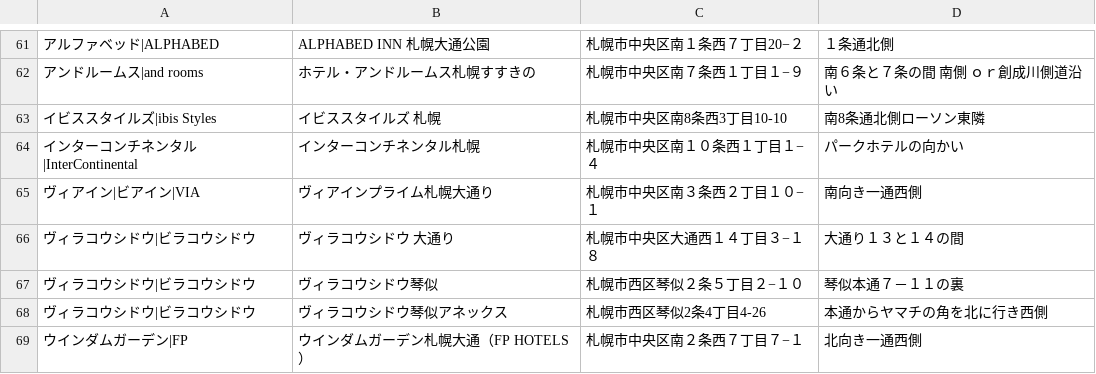
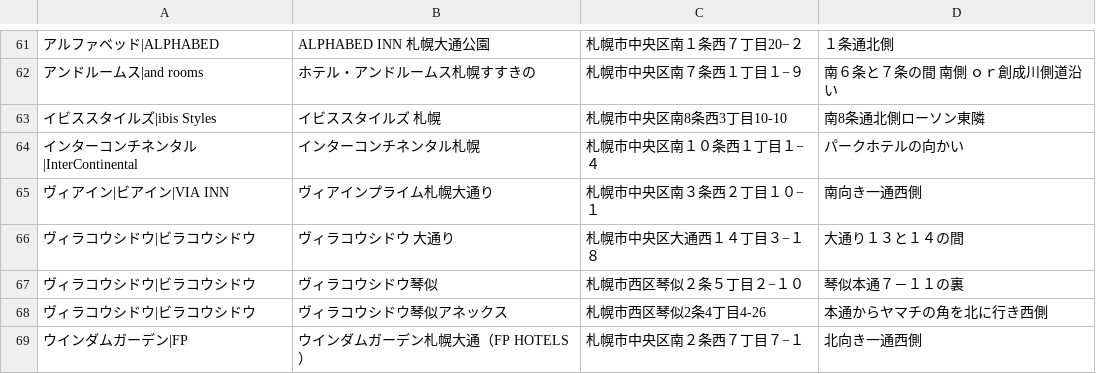
Before and after one commit to mjmu-web/sapporo_hotel_list, a CSV file: data/hotels.csv, drawn as a sheet; only a part is shown, gaps mark what is left out; the diff names each change by its address in the sheet, - before the commit and + after, or states it on an @@ line.

Commit message:
Update hotel from admin panel

```diff
--- a/data/hotels.csv
+++ b/data/hotels.csv
-A65: ヴィアイン|ビアイン|VIA
+A65: ヴィアイン|ビアイン|VIA INN
```
